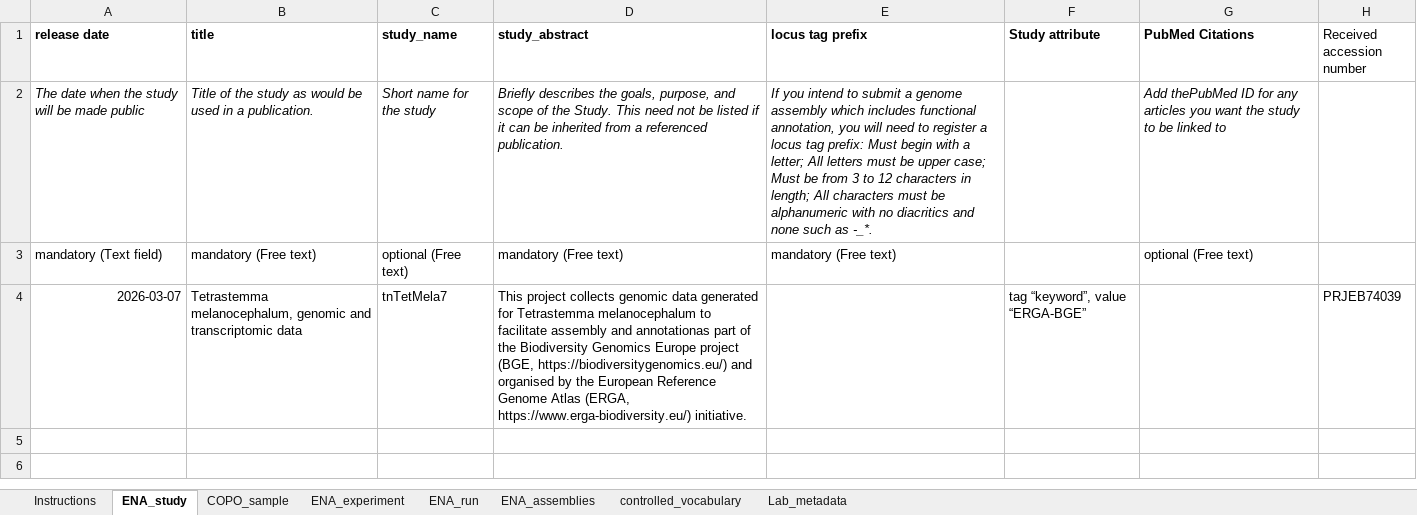
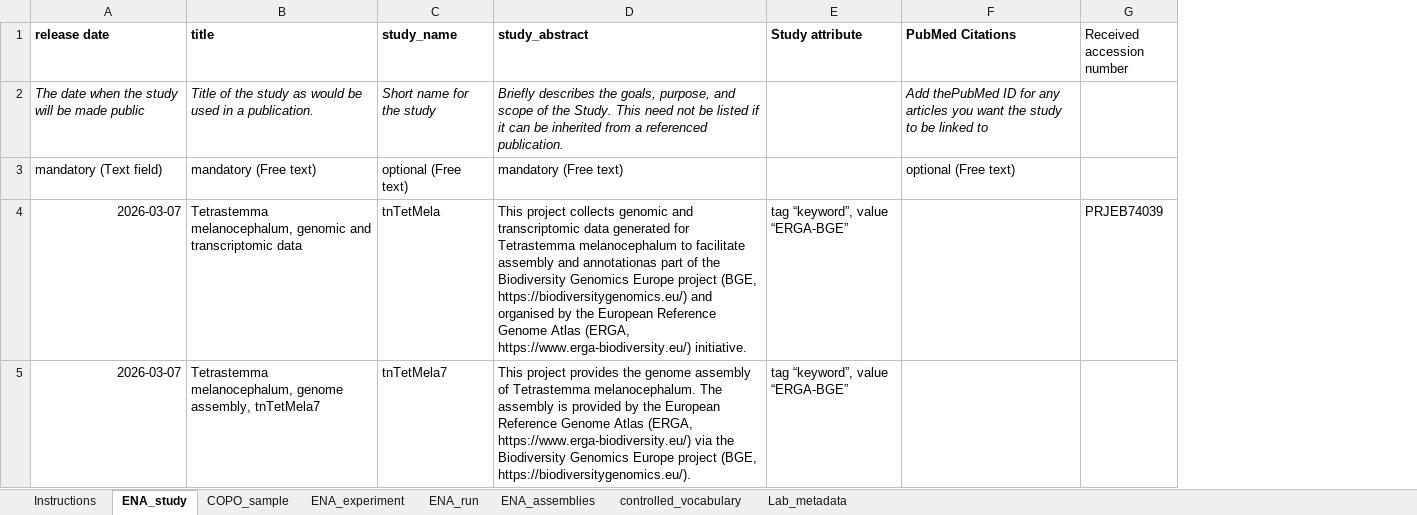
Before and after one commit to NBISweden/data-submission-documentation, an Excel workbook: ENA/BGE-Tetrastemma-melanocephalum/data/BGE-Tetrastemma-melanocephalum-metadata.xlsx, sheet ENA_study, drawn as a sheet; values as stored, in another font and other column widths than the file's, no borders; charts and pictures not drawn; removed rows and columns are numbered as before the commit, all else as after; the diff names each change by its address in the sheet, - before the commit and + after, or states it on an @@ line.

```diff
--- a/ENA/BGE-Tetrastemma-melanocephalum/data/BGE-Tetrastemma-melanocephalum-metadata.xlsx (sheet ENA_study)
+++ b/ENA/BGE-Tetrastemma-melanocephalum/data/BGE-Tetrastemma-melanocephalum-metadata.xlsx (sheet ENA_study)
-column E (locus tag prefix), rows 2-3: If you intend to submit a genome assembly which includes functional annotation, you will need to register a locus tag prefix: Must begin with a letter; All letters must be upper case; Must be from 3 to 12 characters in length; All characters must be alphanumeric with no diacritics and none such as -_*. | mandatory (Free text)
-C4 (study_name): tnTetMela7
+C4 (study_name): tnTetMela
-D4 (study_abstract): …collects genomic data generated…
+D4 (study_abstract): …collects genomic and transcriptomic data generated…
+row 5: 2026-03-07 | Tetrastemma melanocephalum, genome assembly, tnTetMela7 | tnTetMela7 | This project provides the genome assembly of Tetrastemma melanocephalum. The assembly is provided by the European Reference Genome Atlas (ERGA, https://www.erga-biodiversity.eu/) via the Biodiversity Genomics Europe project (BGE, https://biodiversitygenomics.eu/). | tag “keyword”, value “ERGA-BGE”
```
Also changed, not shown: ENA/BGE-Siphonaria-pectinata/data/BGE-Siphonaria-pectinata-metadata.xlsx, 2 other files.
